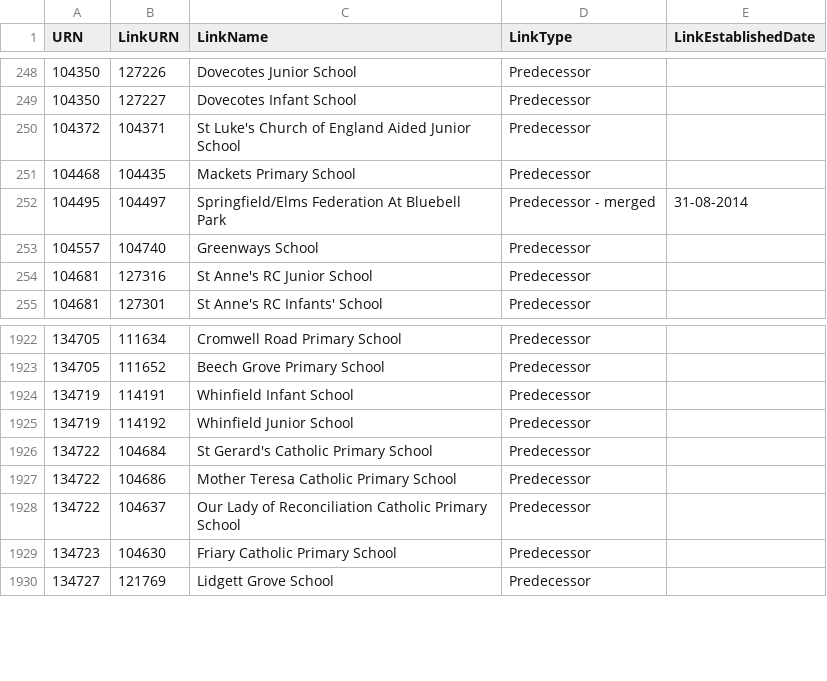
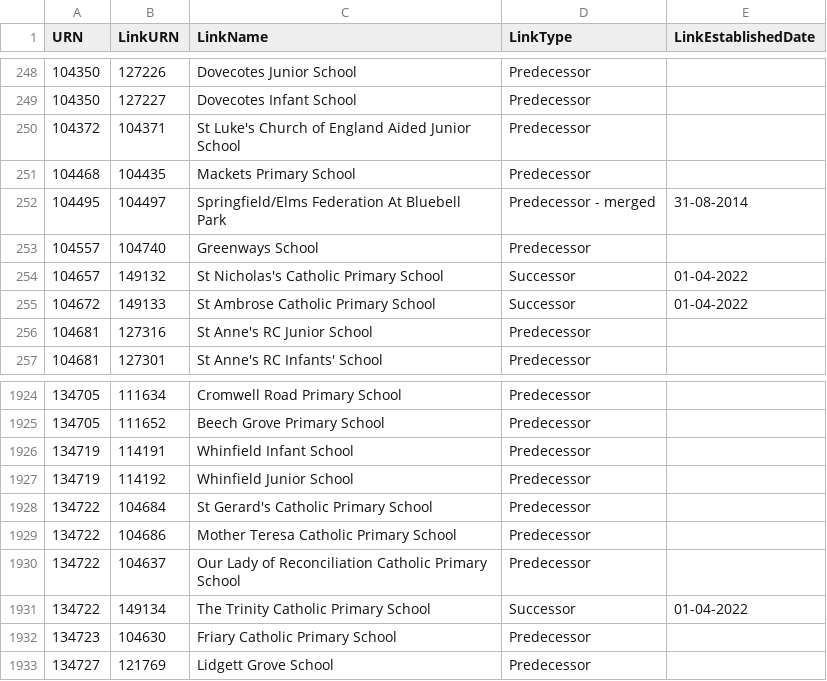
Before and after one commit to aircury/public-uk-education-data, a CSV file: edubase/state-funded/links_edubaseallstatefunded.csv, drawn as a sheet; only a part is shown, gaps mark what is left out.

Commit message:
[Cron] Updated Edubase

```diff
--- a/edubase/state-funded/links_edubaseallstatefunded.csv
+++ b/edubase/state-funded/links_edubaseallstatefunded.csv
@@ -253,2 +253,4 @@
 104557,104740,"Greenways School","Predecessor",""
+104657,149132,"St Nicholas's Catholic Primary School","Successor","01-04-2022"
+104672,149133,"St Ambrose Catholic Primary School","Successor","01-04-2022"
 104681,127316,"St Anne's RC Junior School","Predecessor",""
@@ -1928,2 +1930,3 @@
 134722,104637,"Our Lady of Reconciliation Catholic Primary School","Predecessor",""
+134722,149134,"The Trinity Catholic Primary School","Successor","01-04-2022"
 134723,104630,"Friary Catholic Primary School","Predecessor",""
```
Also changed, not shown: 5 other files.
